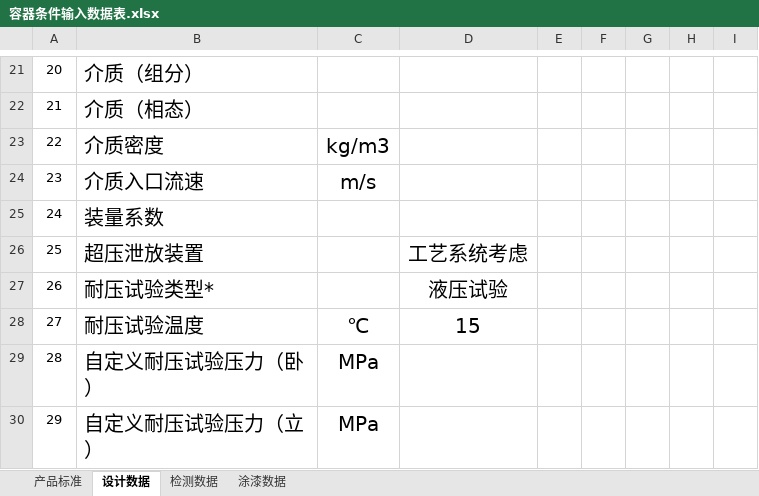
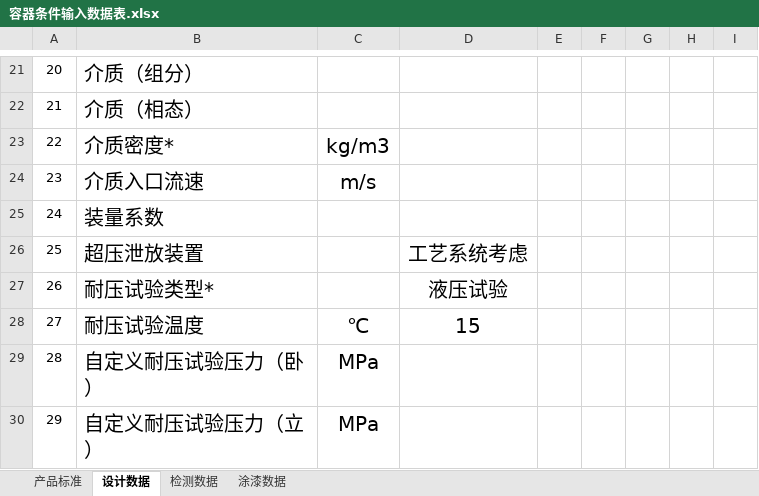
Before and after one commit to scienhudb/donghua, an Excel workbook: DongLanpec-local/modules/chanpinguanli/容器条件输入数据表.xlsx, sheet 设计数据, drawn as a sheet; only a part is shown, gaps mark what is left out; values as stored, in another font and other column widths than the file's, no borders; the diff names each change by its address in the sheet, - before the commit and + after, or states it on an @@ line.

```diff
--- a/DongLanpec-local/modules/chanpinguanli/容器条件输入数据表.xlsx (sheet 设计数据)
+++ b/DongLanpec-local/modules/chanpinguanli/容器条件输入数据表.xlsx (sheet 设计数据)
-B23: 介质密度
+B23: 介质密度*
```
Also changed, not shown: DongLanpec-local/modules/chanpinguanli/容器管口导入模板.xlsx, 9 other files.
